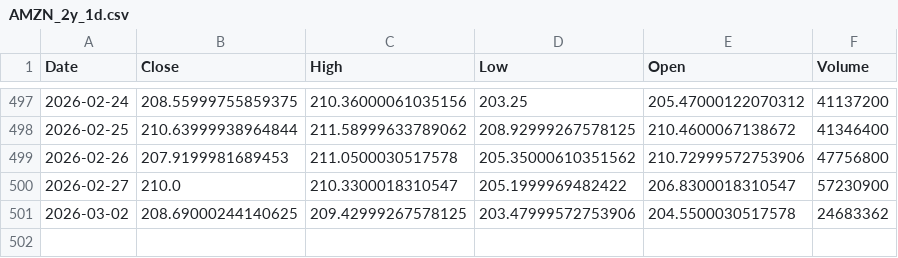
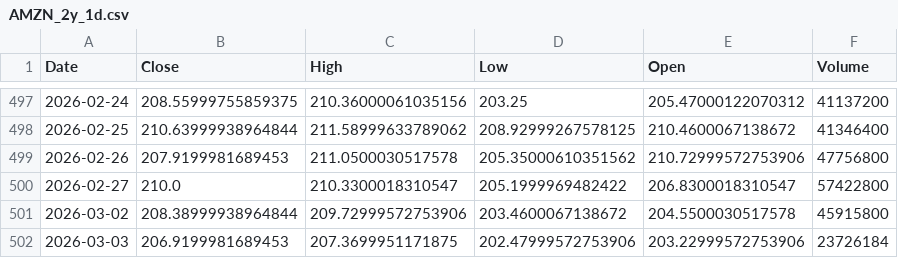
Before and after one commit to TunahanKicci/FinanceML-Pipeline, a CSV file: data/cache/AMZN_2y_1d.csv, drawn as a sheet; only a part is shown, gaps mark what is left out.

```diff
--- a/data/cache/AMZN_2y_1d.csv
+++ b/data/cache/AMZN_2y_1d.csv
@@ -499,3 +499,4 @@ Date,Close,High,Low,Open,Volume
 2026-02-26,207.9199981689453,211.0500030517578,205.35000610351562,210.72999572753906,47756800
-2026-02-27,210.0,210.3300018310547,205.1999969482422,206.8300018310547,57230900
-2026-03-02,208.69000244140625,209.42999267578125,203.47999572753906,204.5500030517578,24683362
+2026-02-27,210.0,210.3300018310547,205.1999969482422,206.8300018310547,57422800
+2026-03-02,208.38999938964844,209.72999572753906,203.4600067138672,204.5500030517578,45915800
+2026-03-03,206.9199981689453,207.3699951171875,202.47999572753906,203.22999572753906,23726184
```
Also changed, not shown: data/cache/AAPL_2y_1d.csv, data/cache/META_2y_1d.csv, 18 other files.
